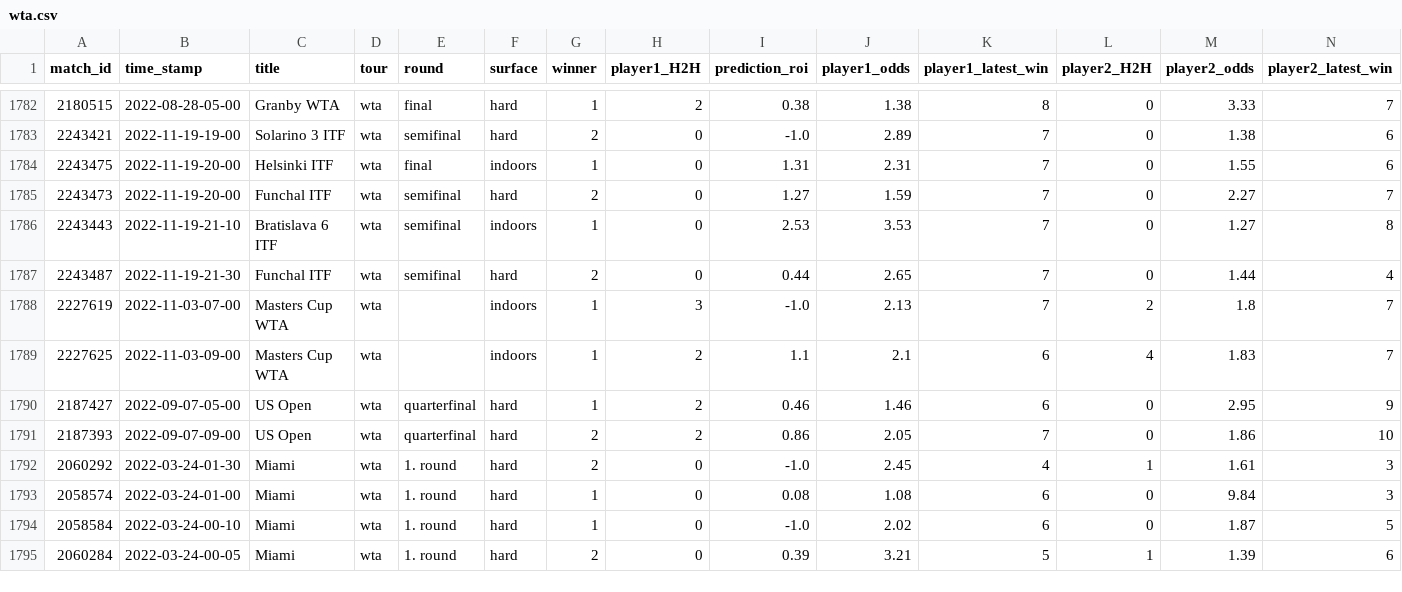
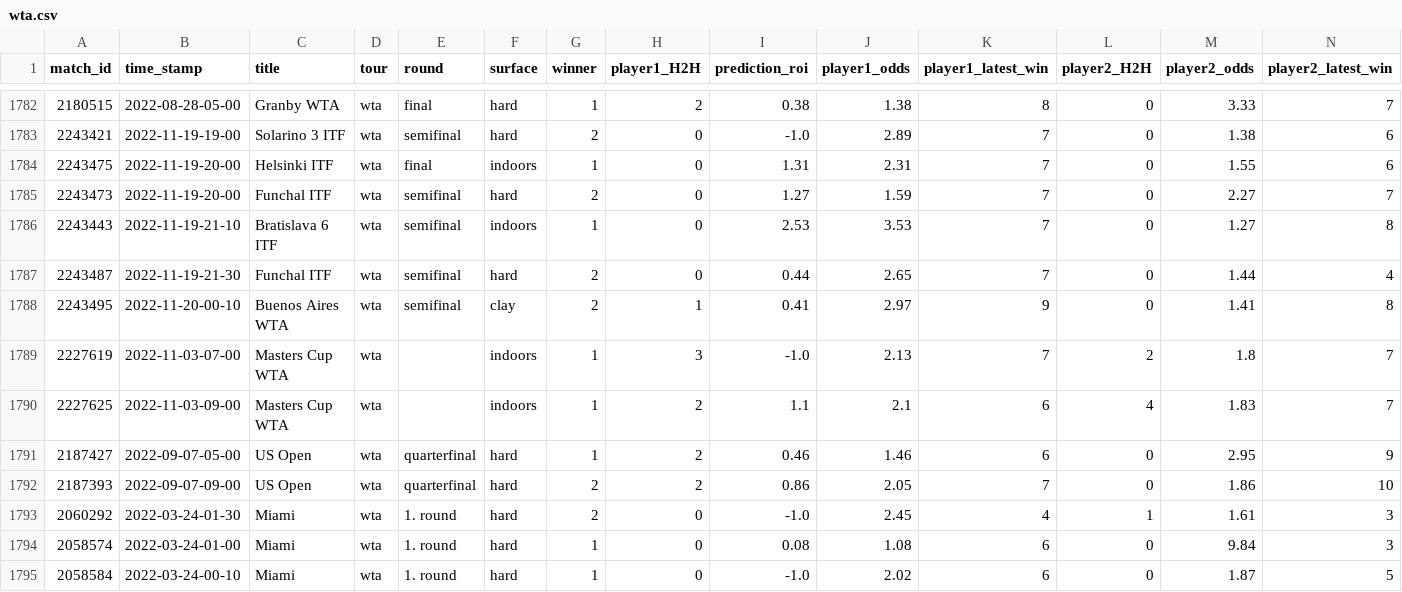
Before and after one commit to ebijun1007/tennis_all_tour_scraper, a CSV file: wta.csv, drawn as a sheet; only a part is shown, gaps mark what is left out; the shorter side is filled out with more unchanged rows; rows hold the shown columns only; the diff names each change by its address in the sheet, - before the commit and + after, or states it on an @@ line.

```diff
--- a/wta.csv
+++ b/wta.csv
+row 1788: 2243495 | 2022-11-20-00-10 | Buenos Aires WTA | wta | semifinal | clay | 2 | 1 | 0.41 | 2.97 | 9 | 0 | 1.41 | 8
```
Also changed, not shown: data/2022-11-19.csv, data/next_48_hours_match.csv, 2 other files.
